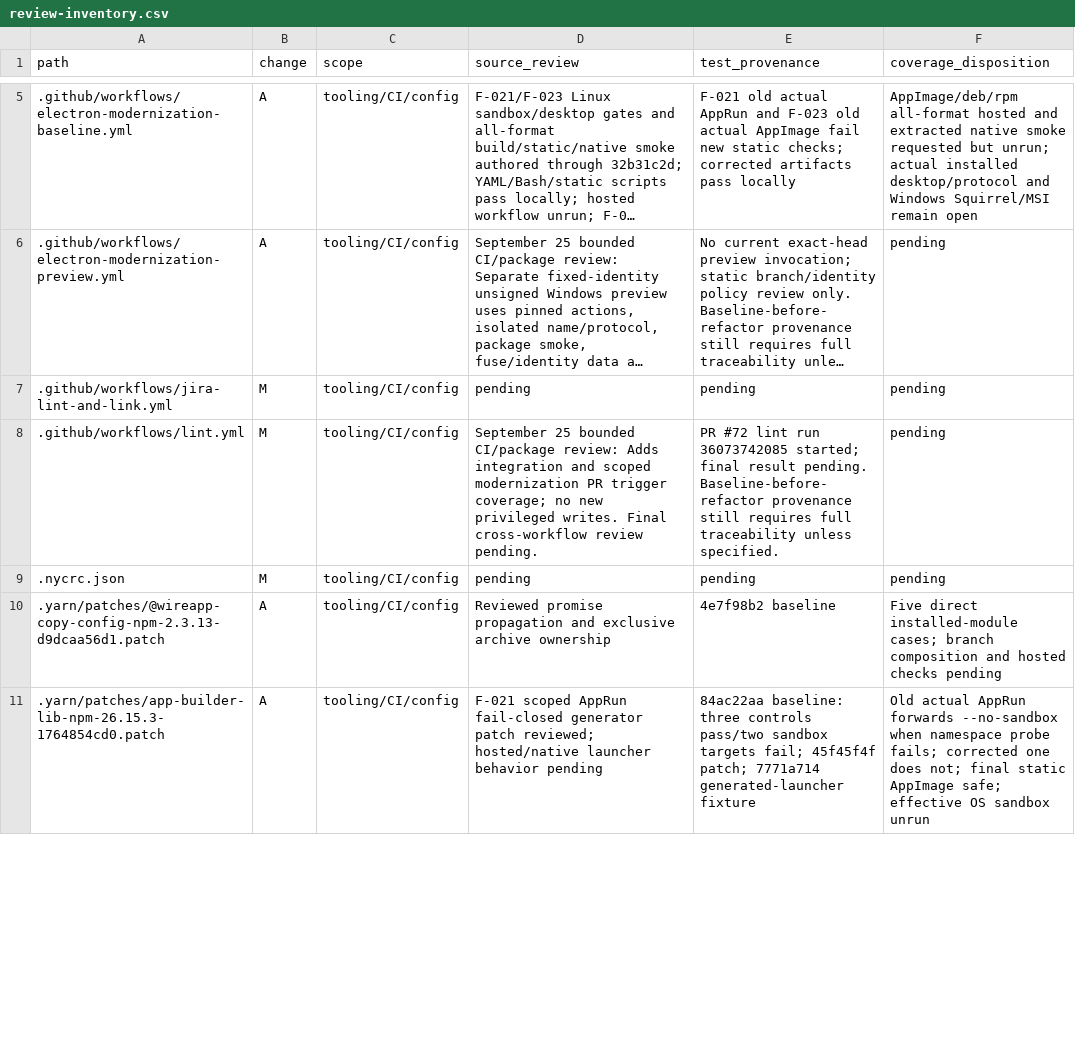
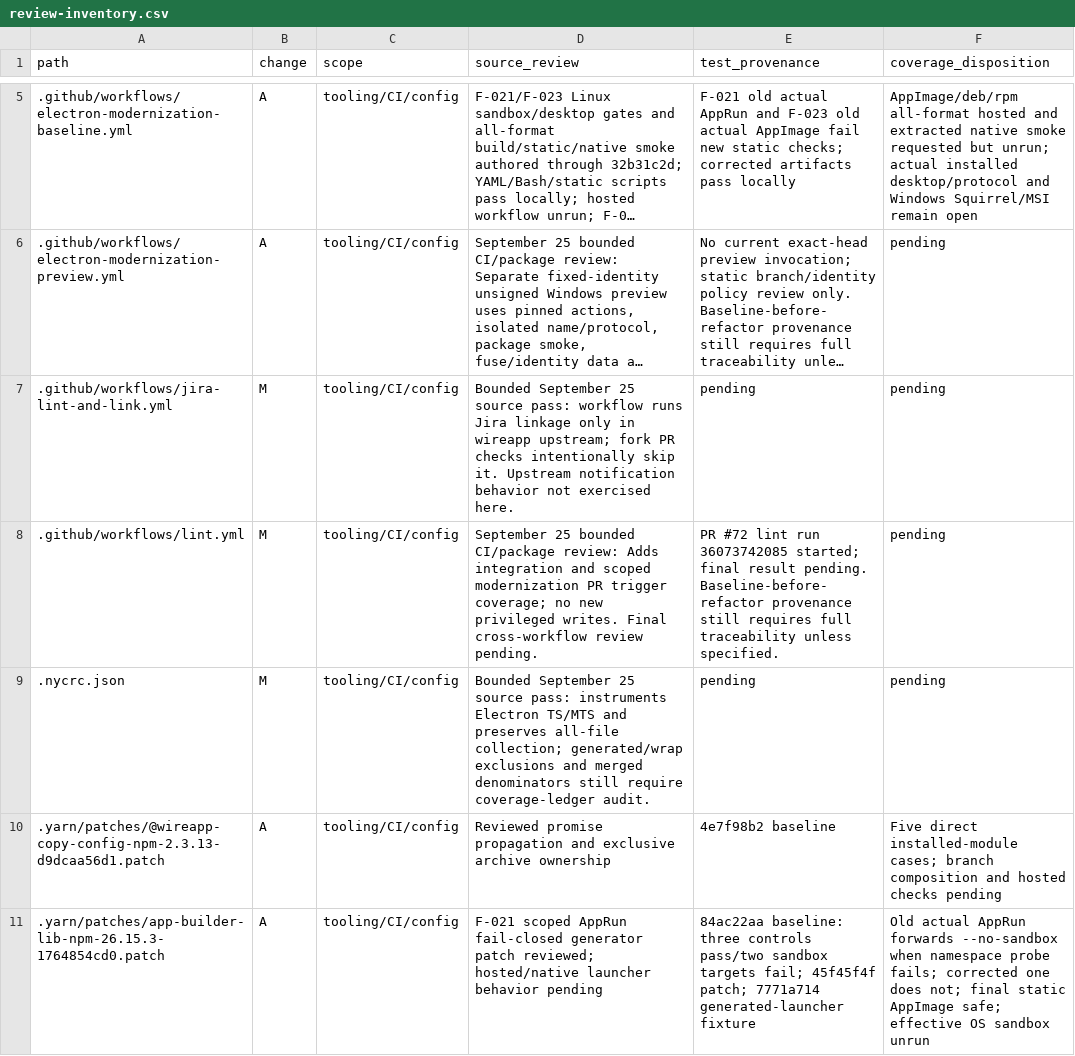
Before and after one commit to adamlow-wire/wire-desktop, a CSV file: docs/electron-modernization/review-inventory.csv, drawn as a sheet; only a part is shown, gaps mark what is left out; long unchanged cells end in …; the diff covers the shown part only; the diff names each change by its address in the sheet, - before the commit and + after, or states it on an @@ line.

```diff
--- a/docs/electron-modernization/review-inventory.csv
+++ b/docs/electron-modernization/review-inventory.csv
-D7 (source_review): pending
+D7 (source_review): Bounded September 25 source pass: workflow runs Jira linkage only in wireapp upstream; fork PR checks intentionally skip it. Upstream notification behavior not exercised here.
-D9 (source_review): pending
+D9 (source_review): Bounded September 25 source pass: instruments Electron TS/MTS and preserves all-file collection; generated/wrap exclusions and merged denominators still require coverage-ledger audit.
```
Also changed, not shown: 16 edited cells elsewhere in this file, 6 other files.
